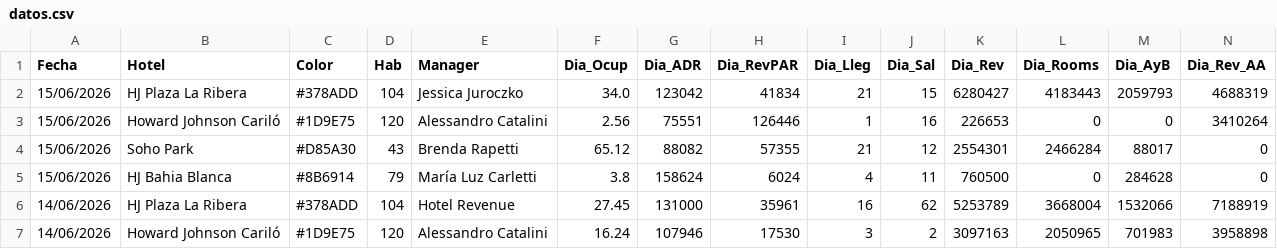
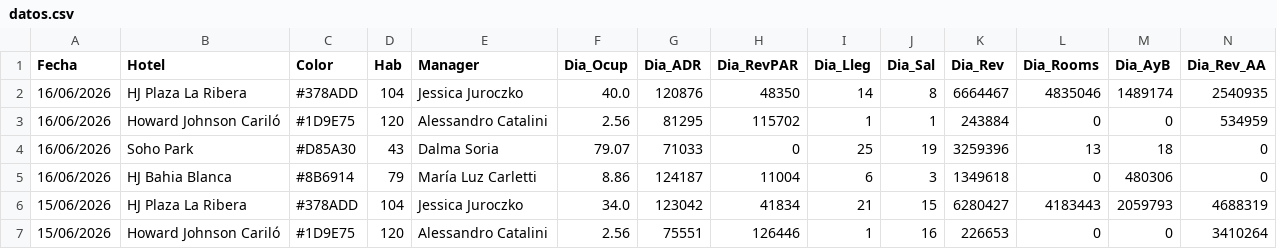
Before and after one commit to GTHHotelero/gth-dashboard, a CSV file: datos.csv, drawn as a sheet; only a part is shown; the shorter side is filled out with more unchanged rows; rows hold the shown columns only; the diff names each change by its address in the sheet, - before the commit and + after, or states it on an @@ line.

Commit message:
GTH · 17/06/2026 · auto

```diff
--- a/datos.csv
+++ b/datos.csv
+row 2: 16/06/2026 | HJ Plaza La Ribera | #378ADD | 104 | Jessica Juroczko | 40.0 | 120876 | 48350 | 14 | 8 | 6664467 | 4835046 | 1489174 | 2540935
+row 3: 16/06/2026 | Howard Johnson Cariló | #1D9E75 | 120 | Alessandro Catalini | 2.56 | 81295 | 115702 | 1 | 1 | 243884 | 0 | 0 | 534959
+row 4: 16/06/2026 | Soho Park | #D85A30 | 43 | Dalma Soria | 79.07 | 71033 | 0 | 25 | 19 | 3259396 | 13 | 18 | 0
+row 5: 16/06/2026 | HJ Bahia Blanca | #8B6914 | 79 | María Luz Carletti | 8.86 | 124187 | 11004 | 6 | 3 | 1349618 | 0 | 480306 | 0
```
